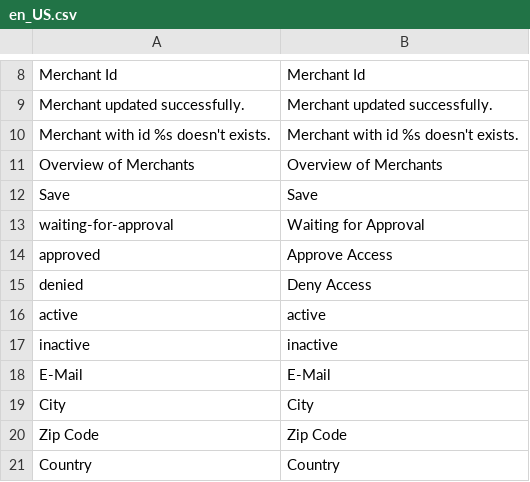
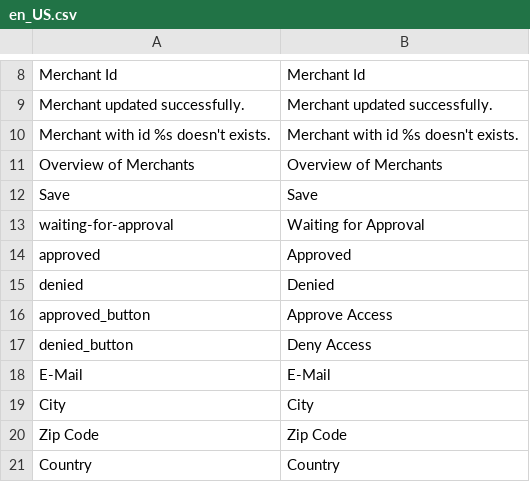
Before and after one commit to spryker/merchant-gui, a CSV file: data/translation/Zed/en_US.csv, drawn as a sheet; only a part is shown, gaps mark what is left out.

Commit message:
MP-716: MP-37: Created statuses & expander plugins for merchant table

```diff
--- a/data/translation/Zed/en_US.csv
+++ b/data/translation/Zed/en_US.csv
@@ -13,6 +13,6 @@ Save,Save
 waiting-for-approval,"Waiting for Approval"
-approved,Approve Access
-denied,Deny Access
-active,active
-inactive,inactive
+approved,Approved
+denied,Denied
+approved_button,Approve Access
+denied_button,Deny Access
 E-Mail,E-Mail
```
Also changed, not shown: data/translation/Zed/de_DE.csv, 1 other file.
